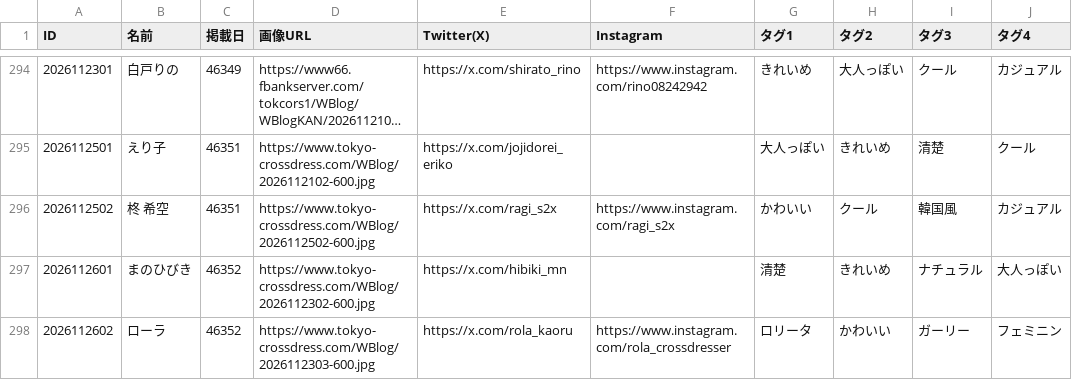
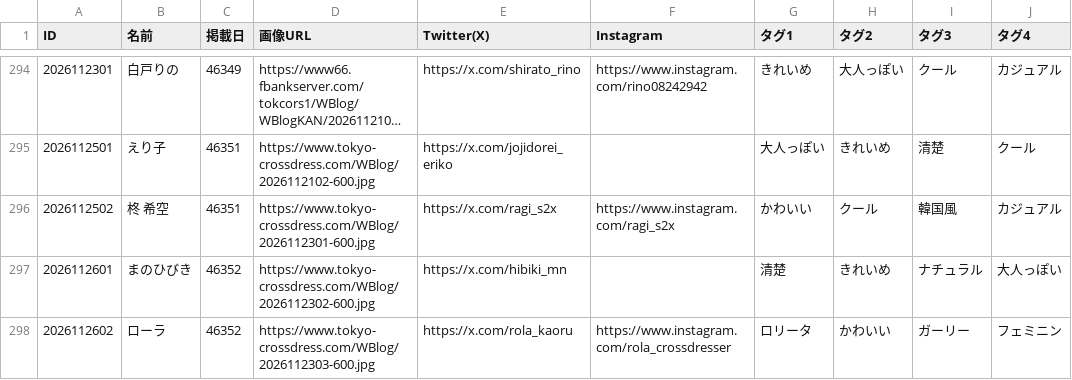
Before and after one commit to Tcrossdress/Tcrossdress.github.io, a CSV file: snap.csv, drawn as a sheet; only a part is shown, gaps mark what is left out; long unchanged cells end in …; the diff names each change by its address in the sheet, - before the commit and + after, or states it on an @@ line.

Commit message:
Add files via upload

```diff
--- a/snap.csv
+++ b/snap.csv
-D296 (画像URL): https://www.tokyo-crossdress.com/WBlog/2026112502-600.jpg
+D296 (画像URL): https://www.tokyo-crossdress.com/WBlog/2026112301-600.jpg
```
